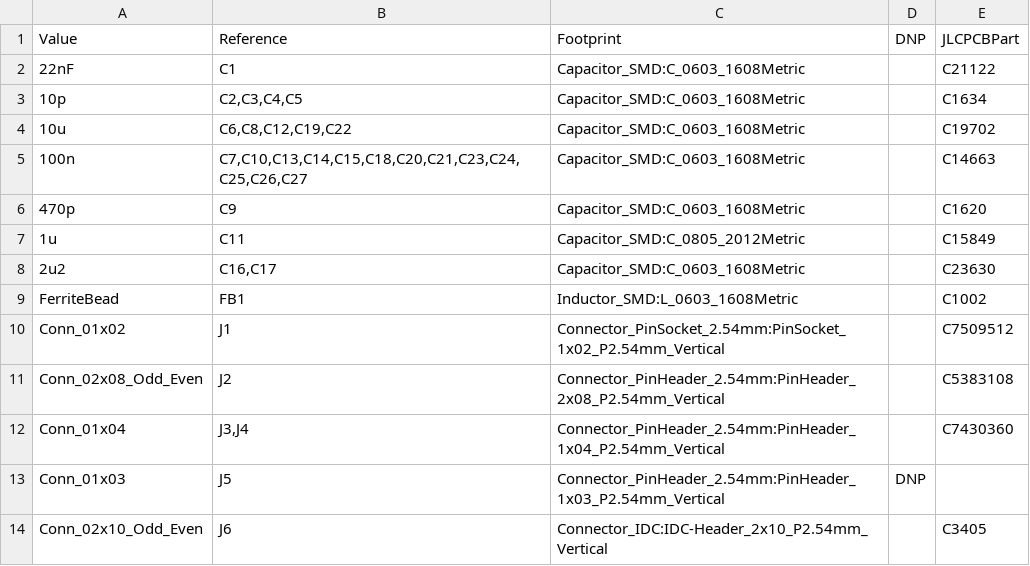
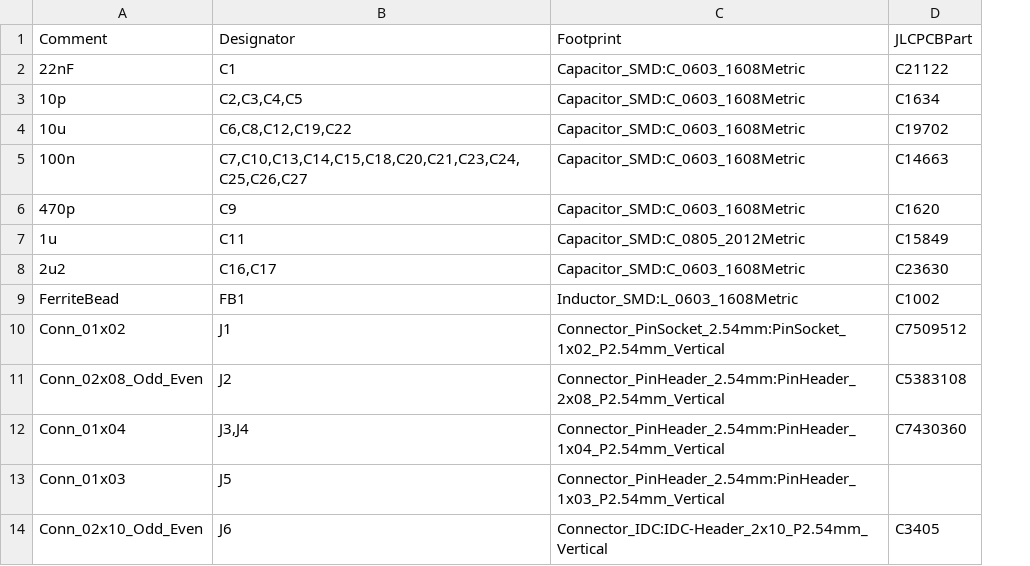
Before and after one commit to philips-software/amp-postmaster, a CSV file: PCB/Postmaster/production/Components.csv, drawn as a sheet; only a part is shown; the diff names each change by its address in the sheet, - before the commit and + after, or states it on an @@ line.

Commit message:
Add production files

```diff
--- a/PCB/Postmaster/production/Components.csv
+++ b/PCB/Postmaster/production/Components.csv
-column D (DNP), row 13: DNP
-A1: Value
+A1: Comment
-B1: Reference
+B1: Designator
```
Also changed, not shown: PCB/Postmaster/production/positions.csv, 1 other file.
